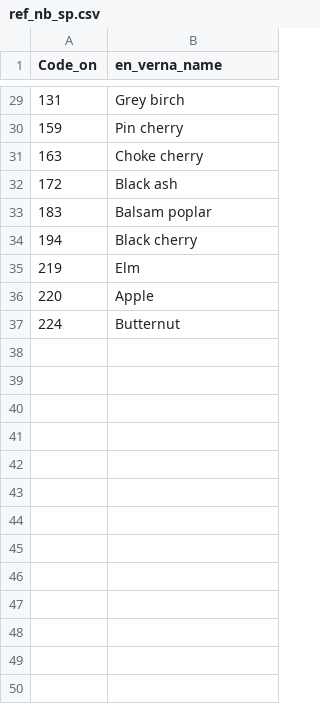
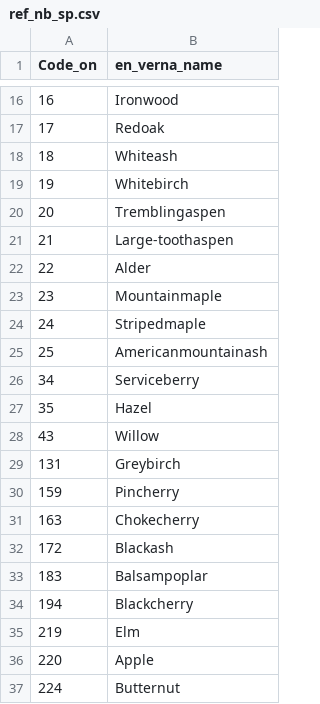
Before and after one commit to QUICC-FOR/QUICCSQL, a CSV file: ref_species_R/ref_nb_sp.csv, drawn as a sheet; only a part is shown, gaps mark what is left out; the diff covers the shown part only.

```diff
--- a/ref_species_R/ref_nb_sp.csv
+++ b/ref_species_R/ref_nb_sp.csv
@@ -29,6 +16,19 @@
-"131"; "Grey birch"
-"159"; "Pin cherry"
-"163"; "Choke cherry"
-"172"; "Black ash"
-"183"; "Balsam poplar"
-"194"; "Black cherry"
+16;Ironwood
+17;Redoak
+18;Whiteash
+19;Whitebirch
+20;Tremblingaspen
+21;Large-toothaspen
+22;Alder
+23;Mountainmaple
+24;Stripedmaple
+25;Americanmountainash
+34;Serviceberry
+35;Hazel
+43;Willow
+131;Greybirch
+159;Pincherry
+163;Chokecherry
+172;Blackash
+183;Balsampoplar
+194;Blackcherry
```
Also changed, not shown: 14 added rows and 27 removed rows elsewhere in this file, ref_species_R/ref_on_sp.csv, ref_species_R/ref_qc_sp.csv, 3 other files.
